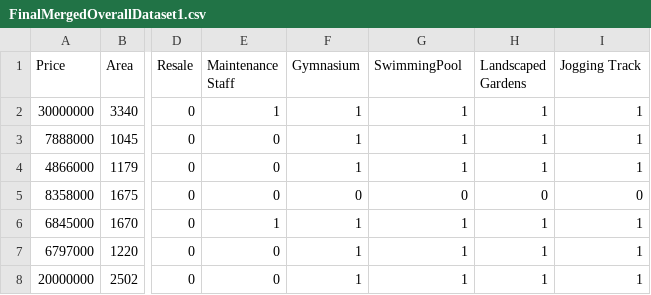
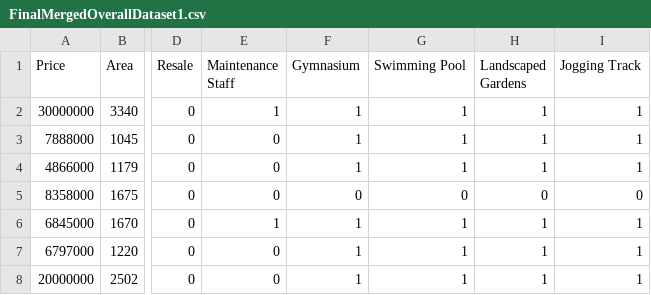
Before and after one commit to javed0024/House-Price-Prediction, a CSV file: FinalMergedOverallDataset1.csv, drawn as a sheet; only a part is shown, gaps mark what is left out; the diff names each change by its address in the sheet, - before the commit and + after, or states it on an @@ line.

Commit message:
updated Final merged overall datasets for dataset-1 and dataset-2

```diff
--- a/FinalMergedOverallDataset1.csv
+++ b/FinalMergedOverallDataset1.csv
-G1: SwimmingPool
+G1: Swimming Pool
```
Also changed, not shown: 1 other file.
